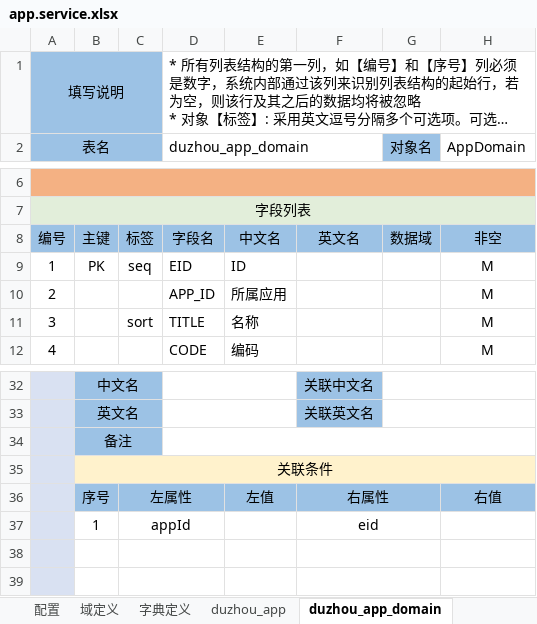
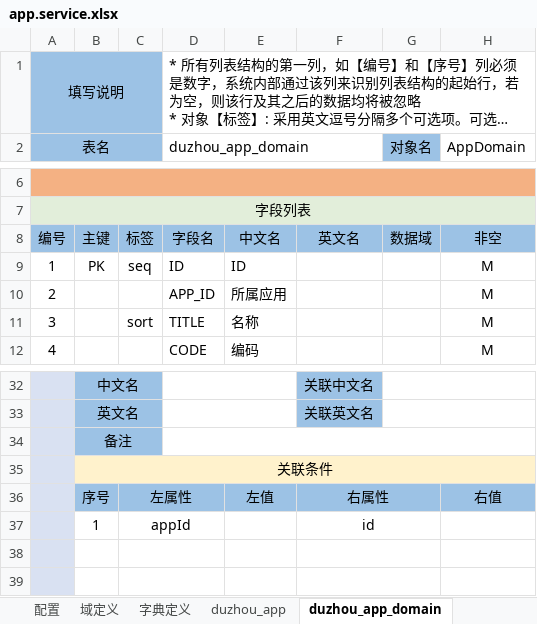
Before and after one commit to crazydan-studio/duzhou-framework, an Excel workbook: code/backend/010.codegen/model/app.service.xlsx, sheet duzhou_app_domain, drawn as a sheet; only a part is shown, gaps mark what is left out; long unchanged cells end in …; values as stored, in another font and other column widths than the file's, no borders; the diff names each change by its address in the sheet, - before the commit and + after, or states it on an @@ line.

```diff
--- a/code/backend/010.codegen/model/app.service.xlsx (sheet duzhou_app_domain)
+++ b/code/backend/010.codegen/model/app.service.xlsx (sheet duzhou_app_domain)
-D9 (duzhou_app_domain): EID
+D9 (duzhou_app_domain): ID
-F37: eid
+F37: id
```
Also changed, not shown: sheet duzhou_app_dict, sheet duzhou_app_service, sheet duzhou_app_entity, sheet duzhou_app, 14 other files.
